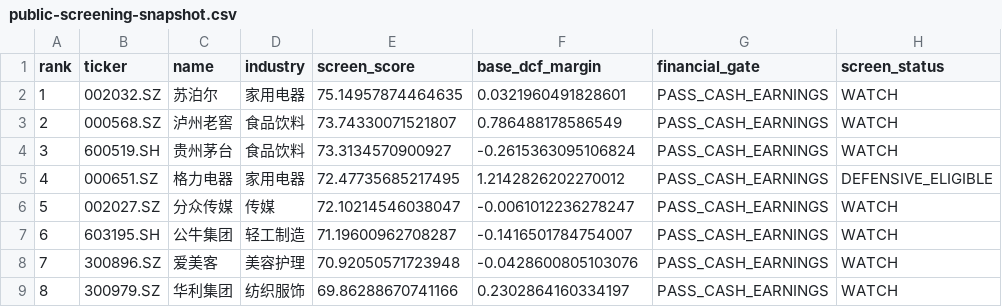
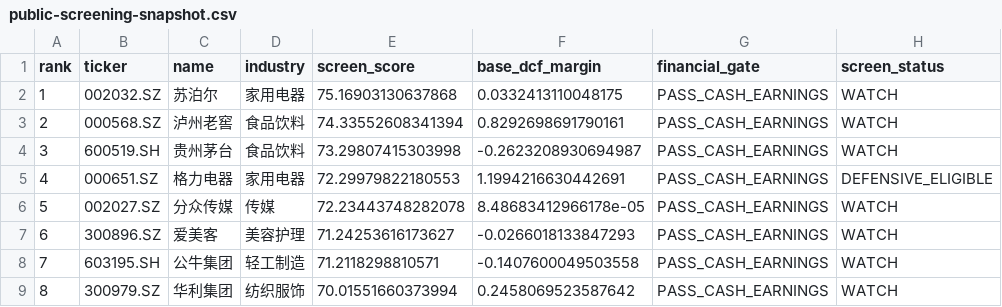
Before and after one commit to MIngQian04/margin-of-safety-investment-research-platform, a CSV file: docs/public-screening-snapshot.csv, drawn as a sheet; only a part is shown; the diff names each change by its address in the sheet, - before the commit and + after, or states it on an @@ line.

Commit message:
fix: make daily portfolio publication recoverable

```diff
--- a/docs/public-screening-snapshot.csv
+++ b/docs/public-screening-snapshot.csv
-E2 (screen_score): 75.14957874464635
+E2 (screen_score): 75.16903130637868
-F2 (base_dcf_margin): 0.0321960491828601
+F2 (base_dcf_margin): 0.0332413110048175
-E3 (screen_score): 73.74330071521807
+E3 (screen_score): 74.33552608341394
-F3 (base_dcf_margin): 0.786488178586549
+F3 (base_dcf_margin): 0.8292698691790161
-E4 (screen_score): 73.3134570900927
+E4 (screen_score): 73.29807415303998
-F4 (base_dcf_margin): -0.2615363095106824
+F4 (base_dcf_margin): -0.2623208930694987
-E5 (screen_score): 72.47735685217495
+E5 (screen_score): 72.29979822180553
-F5 (base_dcf_margin): 1.2142826202270012
+F5 (base_dcf_margin): 1.1994216630442691
-E6 (screen_score): 72.10214546038047
+E6 (screen_score): 72.23443748282078
-F6 (base_dcf_margin): -0.0061012236278247
+F6 (base_dcf_margin): 8.48683412966178e-05
-B7 (ticker): 603195.SH
+B7 (ticker): 300896.SZ
-C7 (name): 公牛集团
+C7 (name): 爱美客
-D7 (industry): 轻工制造
+D7 (industry): 美容护理
-E7 (screen_score): 71.19600962708287
+E7 (screen_score): 71.24253616173627
-F7 (base_dcf_margin): -0.1416501784754007
+F7 (base_dcf_margin): -0.0266018133847293
-B8 (ticker): 300896.SZ
+B8 (ticker): 603195.SH
-C8 (name): 爱美客
+C8 (name): 公牛集团
-D8 (industry): 美容护理
+D8 (industry): 轻工制造
-E8 (screen_score): 70.92050571723948
+E8 (screen_score): 71.2118298810571
-F8 (base_dcf_margin): -0.0428600805103076
+F8 (base_dcf_margin): -0.1407600049503558
-E9 (screen_score): 69.86288670741166
+E9 (screen_score): 70.01551660373994
-F9 (base_dcf_margin): 0.2302864160334197
+F9 (base_dcf_margin): 0.2458069523587642
```
Also changed, not shown: 7 other files.
